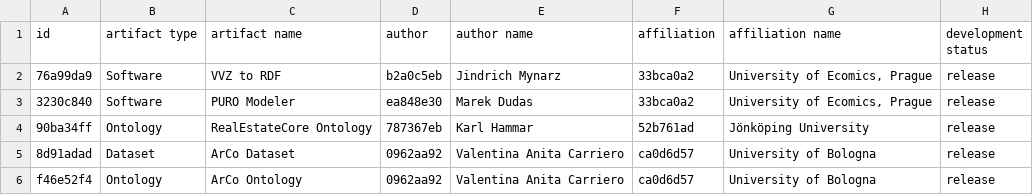
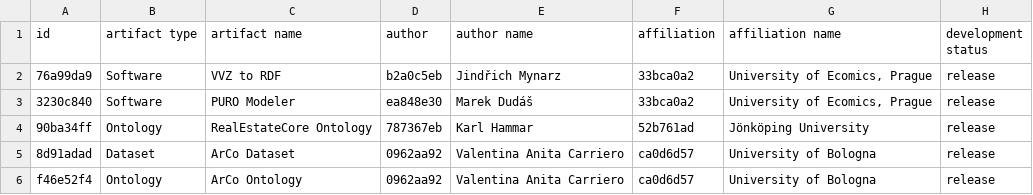
Before and after one commit to nvbach91/research-artifacts-ontology, a CSV file: examples/irao-data.csv, drawn as a sheet; only a part is shown; the diff names each change by its address in the sheet, - before the commit and + after, or states it on an @@ line.

Commit message:
fixed data and hasDevelopmentStatus label

```diff
--- a/examples/irao-data.csv
+++ b/examples/irao-data.csv
-E2 (author name): Jindrich Mynarz
+E2 (author name): Jindřich Mynarz
-E3 (author name): Marek Dudas
+E3 (author name): Marek Dudáš
```
Also changed, not shown: 5 other files.
